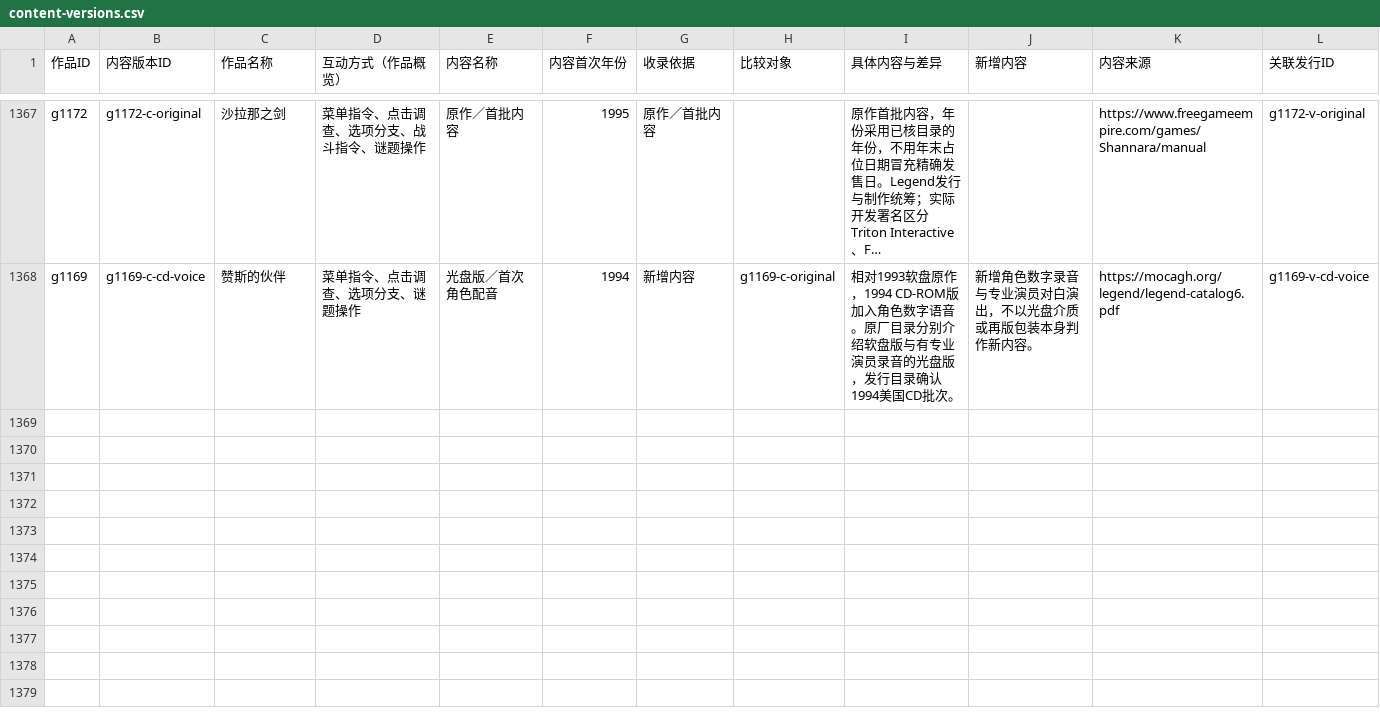
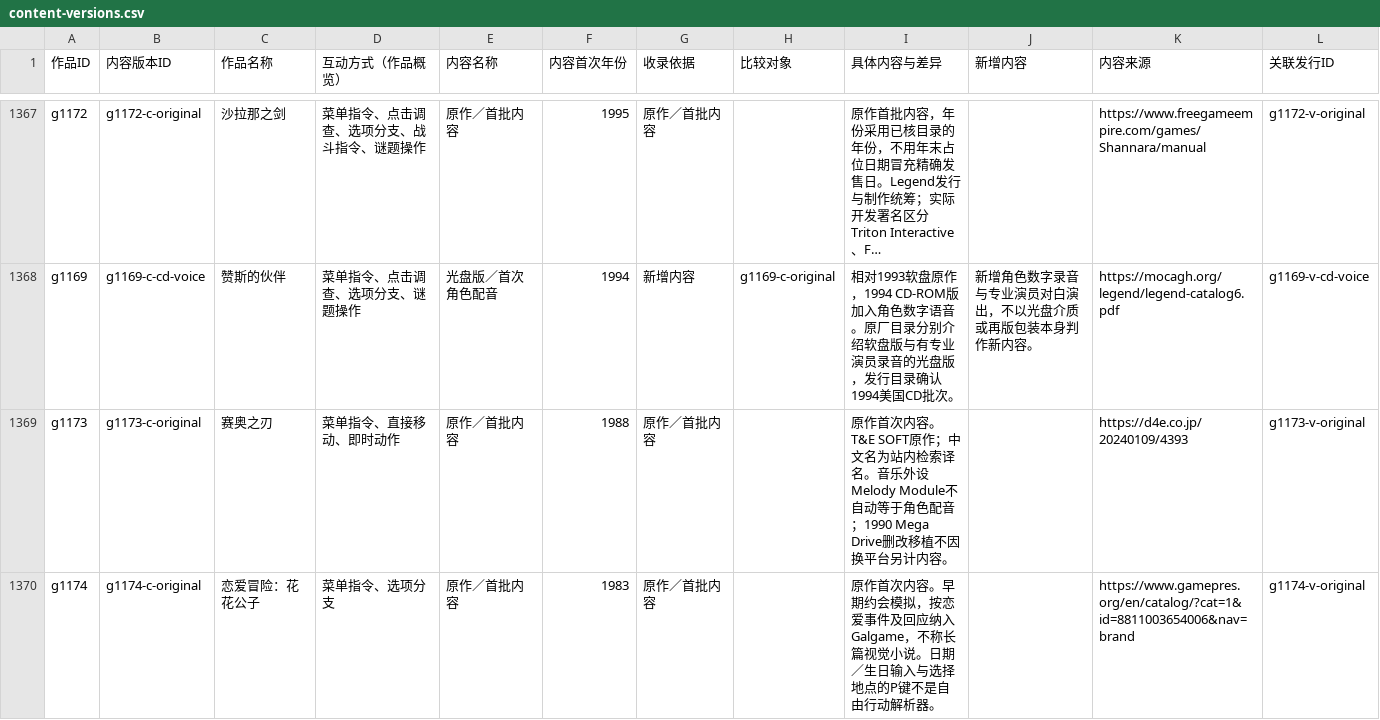
Before and after one commit to wt1234-donkey/visual-novel, a CSV file: data/content-versions.csv, drawn as a sheet; only a part is shown, gaps mark what is left out; long unchanged cells end in …; the diff names each change by its address in the sheet, - before the commit and + after, or states it on an @@ line.

Commit message:
Add T&E narrative and RPG data with sourced input boundaries

```diff
--- a/data/content-versions.csv
+++ b/data/content-versions.csv
+row 1369: g1173 | g1173-c-original | 赛奥之刃 | 菜单指令、直接移动、即时动作 | 原作／首批内容 | 1988 | 原作／首批内容 |  | 原作首次内容。T&E SOFT原作；中文名为站内检索译名。音乐外设Melody Module不自动等于角色配音；1990 Mega Drive删改移植不因换平台另计内容。 |  | https://d4e.co.jp/20240109/4393 | g1173-v-original
+row 1370: g1174 | g1174-c-original | 恋爱冒险：花花公子 | 菜单指令、选项分支 | 原作／首批内容 | 1983 | 原作／首批内容 |  | 原作首次内容。早期约会模拟，按恋爱事件及回应纳入Galgame，不称长篇视觉小说。日期／生日输入与选择地点的P键不是自由行动解析器。 |  | https://www.gamepres.org/en/catalog/?cat=1&id=8811003654006&nav=brand | g1174-v-original
```
Also changed, not shown: 8 other files.
